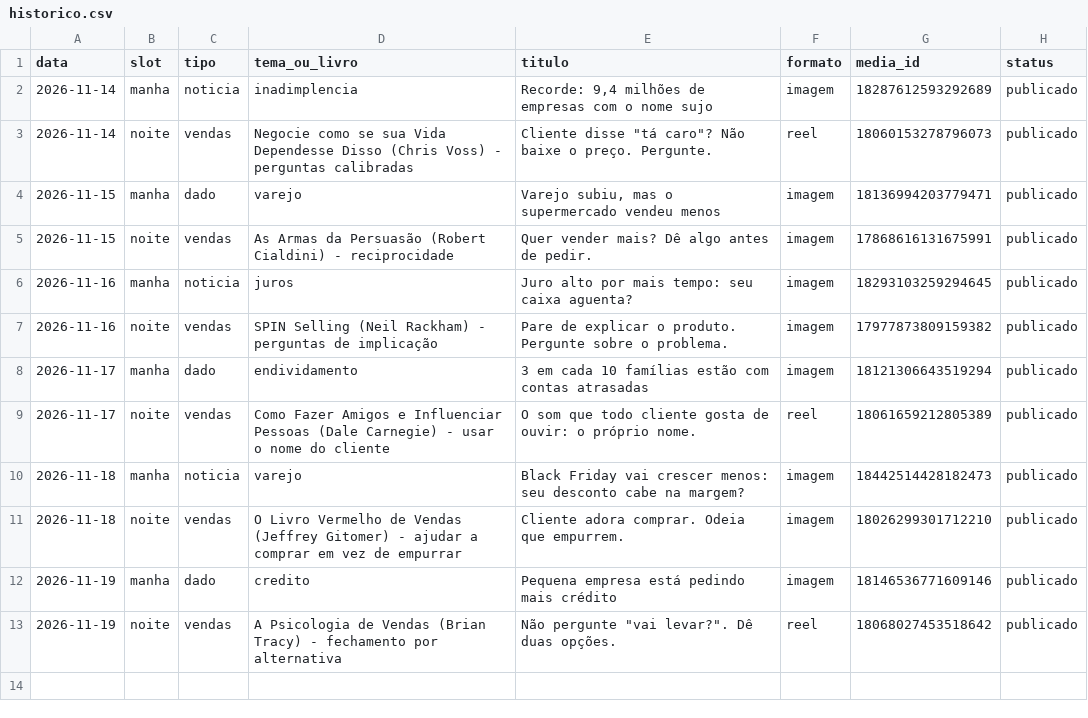
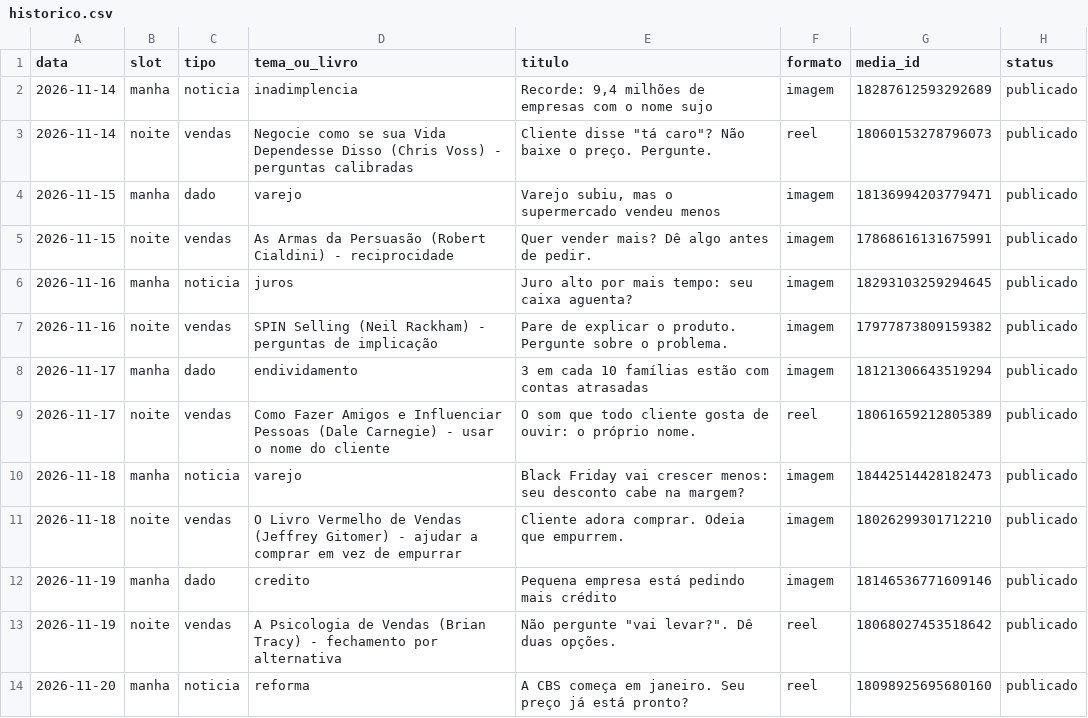
Before and after one commit to arnaldopoggi/fichapro-midia, a CSV file: diario/historico.csv, drawn as a sheet.

```diff
--- a/diario/historico.csv
+++ b/diario/historico.csv
@@ -13 +13,2 @@ data,slot,tipo,tema_ou_livro,titulo,formato,media_id,status
 2026-11-19,noite,vendas,A Psicologia de Vendas (Brian Tracy) - fechamento por alternativa,"Não pergunte ""vai levar?"". Dê duas opções.",reel,18068027453518642,publicado
+2026-11-20,manha,noticia,reforma,"A CBS começa em janeiro. Seu preço já está pronto?",reel,18098925695680160,publicado
```
